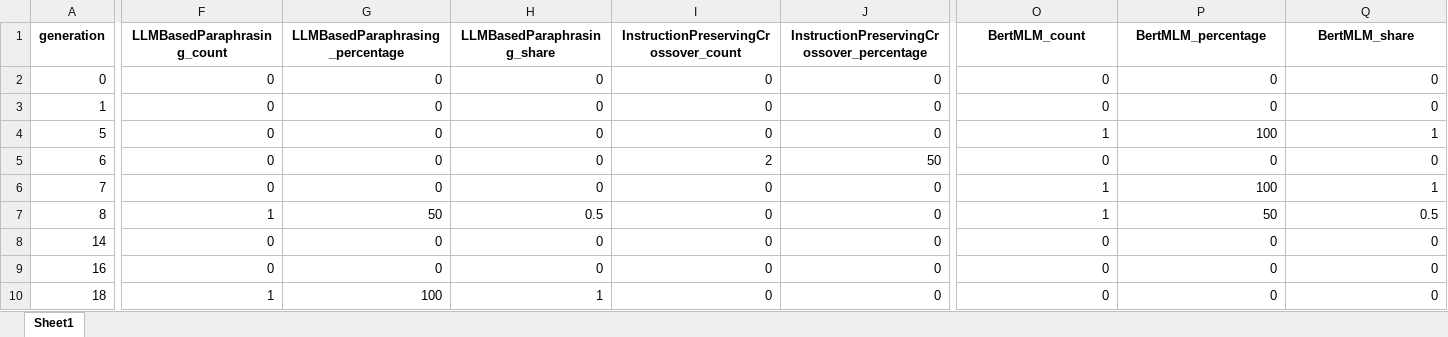
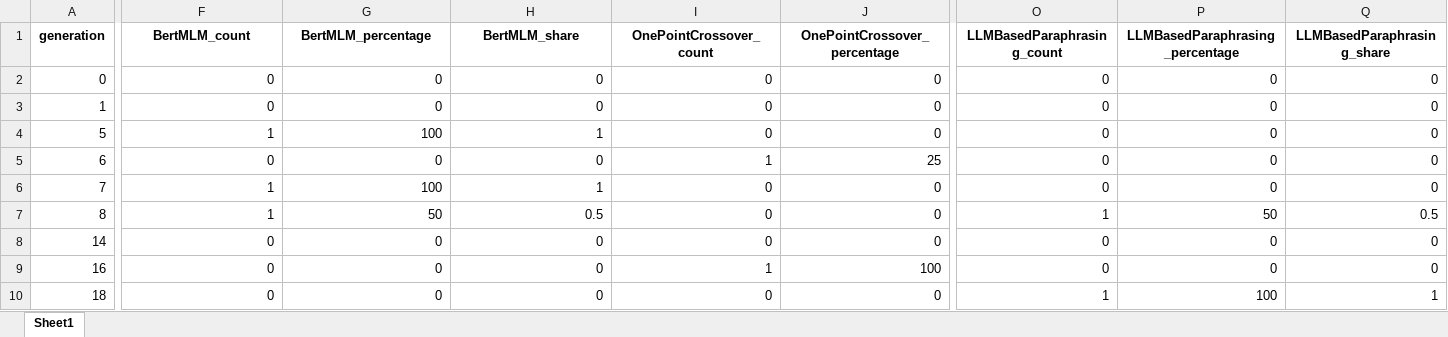
Before and after one commit to Onkar2102/ToxSearch, an Excel workbook: data/operator_shares_by_generation_elite_only.xlsx, sheet Sheet1, drawn as a sheet; only a part is shown, gaps mark what is left out; values as stored, in another font and other column widths than the file's, no borders; the diff covers the shown part only; the diff names each change by its address in the sheet, - before the commit and + after, or states it on an @@ line.

```diff
--- a/data/operator_shares_by_generation_elite_only.xlsx (sheet Sheet1)
+++ b/data/operator_shares_by_generation_elite_only.xlsx (sheet Sheet1)
-F1: LLMBasedParaphrasing_count
+F1: BertMLM_count
-G1: LLMBasedParaphrasing_percentage
+G1: BertMLM_percentage
-H1: LLMBasedParaphrasing_share
+H1: BertMLM_share
-I1: InstructionPreservingCrossover_count
+I1: OnePointCrossover_count
-J1: InstructionPreservingCrossover_percentage
+J1: OnePointCrossover_percentage
-O1: BertMLM_count
+O1: LLMBasedParaphrasing_count
-P1: BertMLM_percentage
+P1: LLMBasedParaphrasing_percentage
-Q1: BertMLM_share
+Q1: LLMBasedParaphrasing_share
-F4 (BertMLM_count): 0
+F4 (BertMLM_count): 1
-G4 (BertMLM_percentage): 0
+G4 (BertMLM_percentage): 100
-H4 (BertMLM_share): 0
+H4 (BertMLM_share): 1
-O4 (LLMBasedParaphrasing_count): 1
+O4 (LLMBasedParaphrasing_count): 0
-P4 (LLMBasedParaphrasing_percentage): 100
+P4 (LLMBasedParaphrasing_percentage): 0
-Q4 (LLMBasedParaphrasing_share): 1
+Q4 (LLMBasedParaphrasing_share): 0
-I5 (OnePointCrossover_count): 2
+I5 (OnePointCrossover_count): 1
-J5 (OnePointCrossover_percentage): 50
+J5 (OnePointCrossover_percentage): 25
-F6 (BertMLM_count): 0
+F6 (BertMLM_count): 1
-G6 (BertMLM_percentage): 0
+G6 (BertMLM_percentage): 100
-H6 (BertMLM_share): 0
+H6 (BertMLM_share): 1
-O6 (LLMBasedParaphrasing_count): 1
+O6 (LLMBasedParaphrasing_count): 0
-P6 (LLMBasedParaphrasing_percentage): 100
+P6 (LLMBasedParaphrasing_percentage): 0
-Q6 (LLMBasedParaphrasing_share): 1
+Q6 (LLMBasedParaphrasing_share): 0
-I9 (OnePointCrossover_count): 0
+I9 (OnePointCrossover_count): 1
-J9 (OnePointCrossover_percentage): 0
+J9 (OnePointCrossover_percentage): 100
-F10 (BertMLM_count): 1
+F10 (BertMLM_count): 0
-G10 (BertMLM_percentage): 100
+G10 (BertMLM_percentage): 0
-H10 (BertMLM_share): 1
+H10 (BertMLM_share): 0
-O10 (LLMBasedParaphrasing_count): 0
+O10 (LLMBasedParaphrasing_count): 1
-P10 (LLMBasedParaphrasing_percentage): 0
+P10 (LLMBasedParaphrasing_percentage): 100
-Q10 (LLMBasedParaphrasing_share): 0
+Q10 (LLMBasedParaphrasing_share): 1
```
Also changed, not shown: 264 edited cells elsewhere in this sheet, data/elite_count_by_generation.xlsx, data/operator_shares_by_generation.xlsx, 2 other files.
